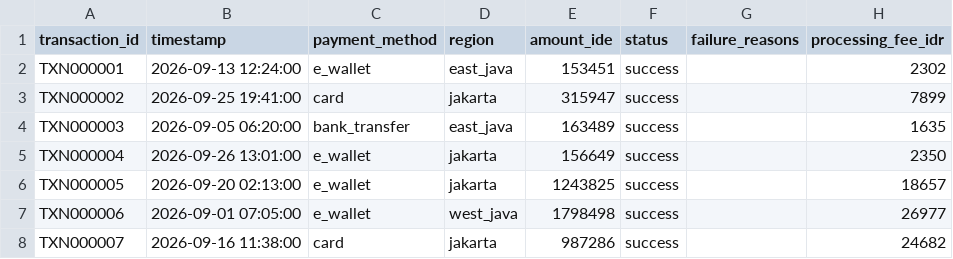
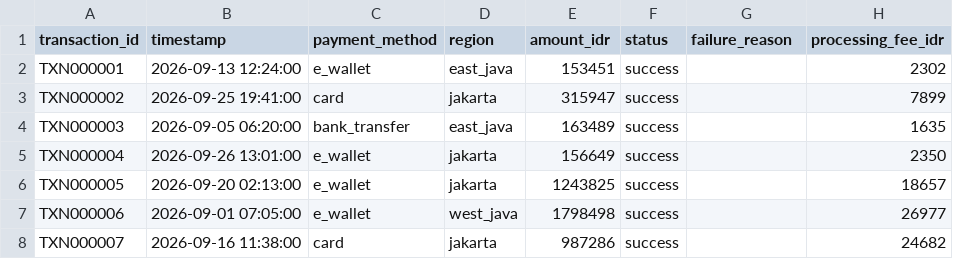
Before and after one commit to AlterRein/NeoProject, a CSV file: data/raw/data_transaksi.csv, drawn as a sheet; only a part is shown.

```diff
--- a/data/raw/data_transaksi.csv
+++ b/data/raw/data_transaksi.csv
@@ -1,2 +1,2 @@
-transaction_id,timestamp,payment_method,region,amount_ide,status,failure_reasons,processing_fee_idr
+transaction_id,timestamp,payment_method,region,amount_idr,status,failure_reason,processing_fee_idr
 TXN000001,2026-09-13 12:24:00,e_wallet,east_java,153451,success,,2302
```
Also changed, not shown: 2 other files.
